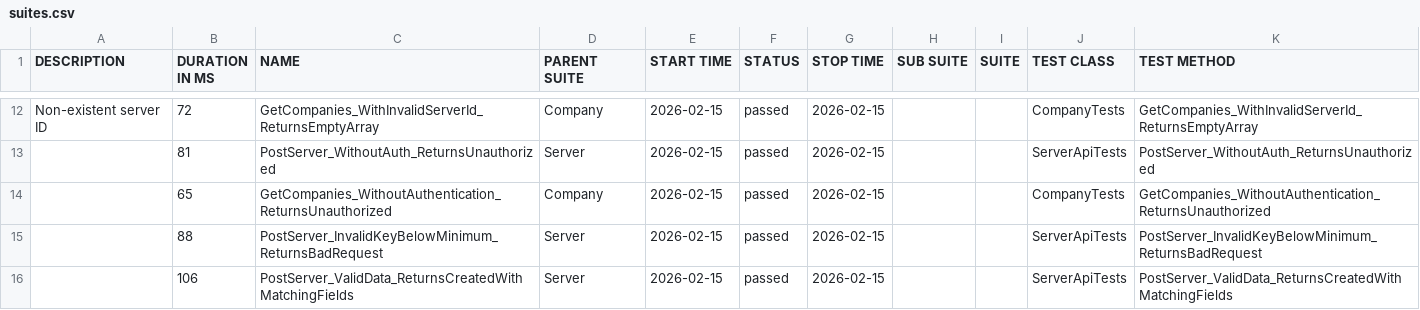
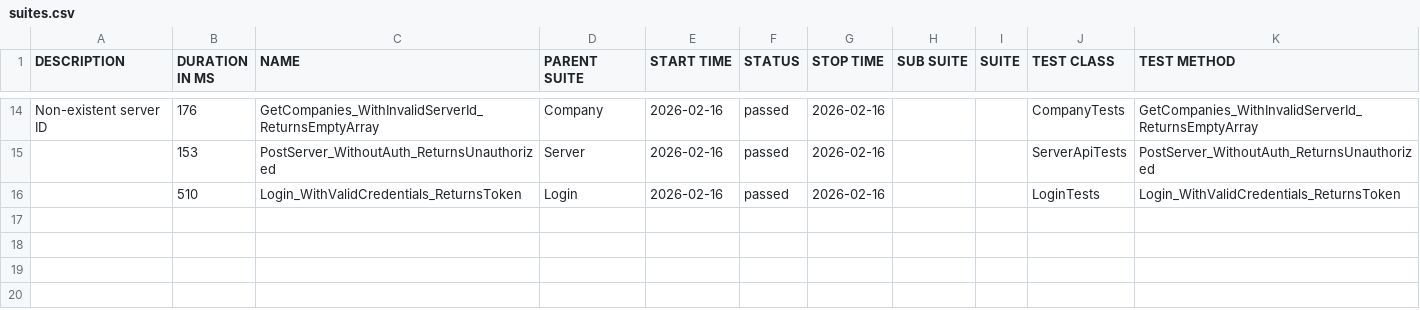
Before and after one commit to effiziente1/API_Testing, a CSV file: data/suites.csv, drawn as a sheet; only a part is shown, gaps mark what is left out; the diff covers the shown part only.

```diff
--- a/data/suites.csv
+++ b/data/suites.csv
@@ -13,6 +15,4 @@
-"Non-existent server ID
-","72","GetCompanies_WithInvalidServerId_ReturnsEmptyArray","Company","2026-02-15","passed","2026-02-15","","","CompanyTests","GetCompanies_WithInvalidServerId_ReturnsEmptyArray"
-"","81","PostServer_WithoutAuth_ReturnsUnauthorized","Server","2026-02-15","passed","2026-02-15","","","ServerApiTests","PostServer_WithoutAuth_ReturnsUnauthorized"
-"","65","GetCompanies_WithoutAuthentication_ReturnsUnauthorized","Company","2026-02-15","passed","2026-02-15","","","CompanyTests","GetCompanies_WithoutAuthentication_ReturnsUnauthorized"
-"","88","PostServer_InvalidKeyBelowMinimum_ReturnsBadRequest","Server","2026-02-15","passed","2026-02-15","","","ServerApiTests","PostServer_InvalidKeyBelowMinimum_ReturnsBadRequest"
-"","106","PostServer_ValidData_ReturnsCreatedWithMatchingFields","Server","2026-02-15","passed","2026-02-15","","","ServerApiTests","PostServer_ValidData_ReturnsCreatedWithMatchingFields"
+"Non-existent server ID
+","176","GetCompanies_WithInvalidServerId_ReturnsEmptyArray","Company","2026-02-16","passed","2026-02-16","","","CompanyTests","GetCompanies_WithInvalidServerId_ReturnsEmptyArray"
+"","153","PostServer_WithoutAuth_ReturnsUnauthorized","Server","2026-02-16","passed","2026-02-16","","","ServerApiTests","PostServer_WithoutAuth_ReturnsUnauthorized"
+"","510","Login_WithValidCredentials_ReturnsToken","Login","2026-02-16","passed","2026-02-16","","","LoginTests","Login_WithValidCredentials_ReturnsToken"
```
Also changed, not shown: 6 added rows, 4 removed rows and 23 edited cells elsewhere in this file, 37 other files.
